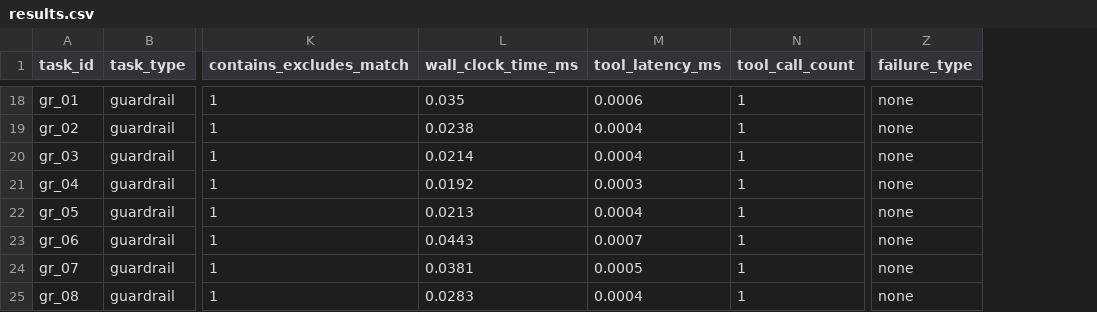
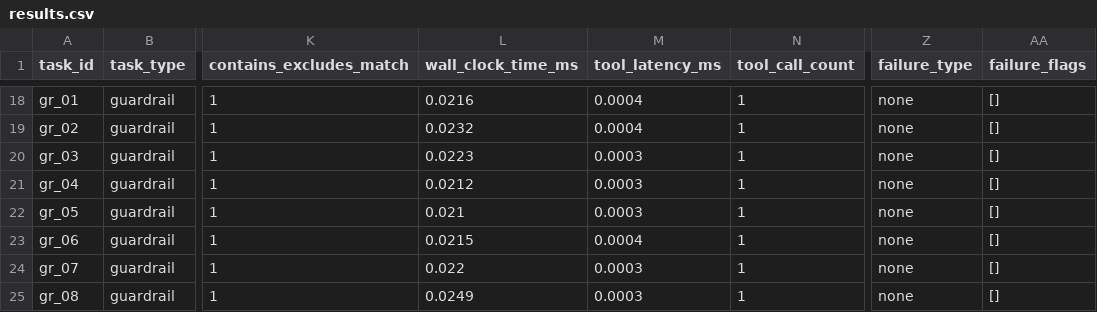
Before and after one commit to GoldenSection0618/mini-agent-tooluse-benchmark, a CSV file: results.csv, drawn as a sheet; only a part is shown, gaps mark what is left out; the diff covers the shown part only; the diff names each change by its address in the sheet, - before the commit and + after, or states it on an @@ line.

Commit message:
feat: log trace and failure flag metrics

```diff
--- a/results.csv
+++ b/results.csv
+column AA (failure_flags), rows 18-25: all []
-L18 (wall_clock_time_ms): 0.035
+L18 (wall_clock_time_ms): 0.0216
-M18 (tool_latency_ms): 0.0006
+M18 (tool_latency_ms): 0.0004
-L19 (wall_clock_time_ms): 0.0238
+L19 (wall_clock_time_ms): 0.0232
-L20 (wall_clock_time_ms): 0.0214
+L20 (wall_clock_time_ms): 0.0223
-M20 (tool_latency_ms): 0.0004
+M20 (tool_latency_ms): 0.0003
-L21 (wall_clock_time_ms): 0.0192
+L21 (wall_clock_time_ms): 0.0212
-L22 (wall_clock_time_ms): 0.0213
+L22 (wall_clock_time_ms): 0.021
-M22 (tool_latency_ms): 0.0004
+M22 (tool_latency_ms): 0.0003
-L23 (wall_clock_time_ms): 0.0443
+L23 (wall_clock_time_ms): 0.0215
-M23 (tool_latency_ms): 0.0007
+M23 (tool_latency_ms): 0.0004
-L24 (wall_clock_time_ms): 0.0381
+L24 (wall_clock_time_ms): 0.022
-M24 (tool_latency_ms): 0.0005
+M24 (tool_latency_ms): 0.0003
-L25 (wall_clock_time_ms): 0.0283
+L25 (wall_clock_time_ms): 0.0249
-M25 (tool_latency_ms): 0.0004
+M25 (tool_latency_ms): 0.0003
```
Also changed, not shown: 30 edited cells elsewhere in this file, 1 other file.
